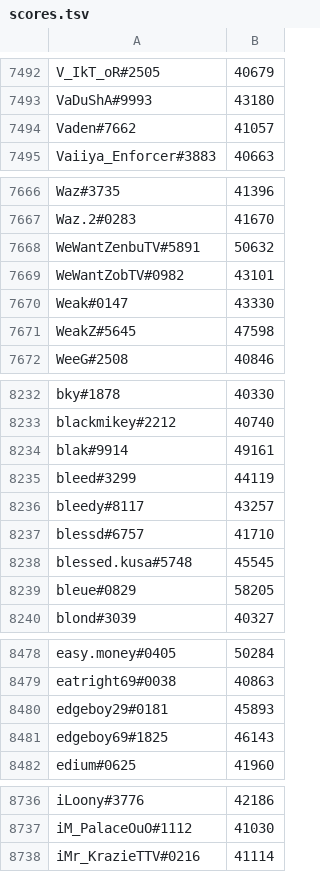
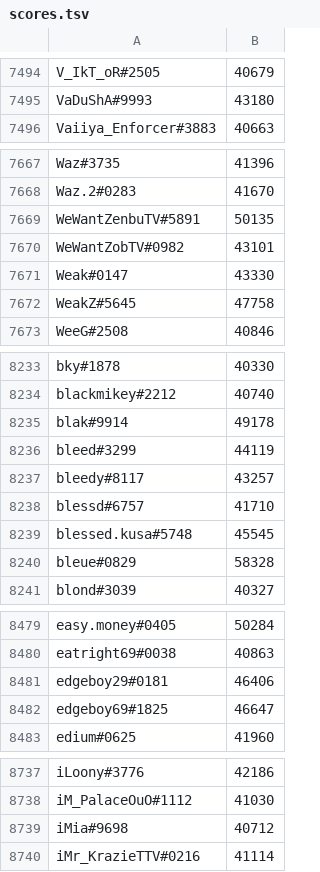
Before and after one commit to natanforestree/finals-radar, a TSV file: state/scores.tsv, drawn as a sheet; only a part is shown, gaps mark what is left out; the diff covers the shown part only.

```diff
--- a/state/scores.tsv
+++ b/state/scores.tsv
@@ -7493,3 +7495,2 @@ V_IkT_oR#2505	40679
 VaDuShA#9993	43180
-Vaden#7662	41057
 Vaiiya_Enforcer#3883	40663
@@ -7667,6 +7668,6 @@ Waz#3735	41396
 Waz.2#0283	41670
-WeWantZenbuTV#5891	50632
+WeWantZenbuTV#5891	50135
 WeWantZobTV#0982	43101
 Weak#0147	43330
-WeakZ#5645	47598
+WeakZ#5645	47758
 WeeG#2508	40846
@@ -8233,3 +8234,3 @@ bky#1878	40330
 blackmikey#2212	40740
-blak#9914	49161
+blak#9914	49178
 bleed#3299	44119
@@ -8238,3 +8239,3 @@ blessd#6757	41710
 blessed.kusa#5748	45545
-bleue#0829	58205
+bleue#0829	58328
 blond#3039	40327
@@ -8479,4 +8480,4 @@ easy.money#0405	50284
 eatright69#0038	40863
-edgeboy29#0181	45893
-edgeboy69#1825	46143
+edgeboy29#0181	46406
+edgeboy69#1825	46647
 edium#0625	41960
@@ -8737,2 +8738,3 @@ iLoony#3776	42186
 iM_PalaceOuO#1112	41030
+iMia#9698	40712
 iMr_KrazieTTV#0216	41114
```
Also changed, not shown: 4 added rows, 4 removed rows and 163 edited cells elsewhere in this file, state/activity.tsv, 4 other files.
